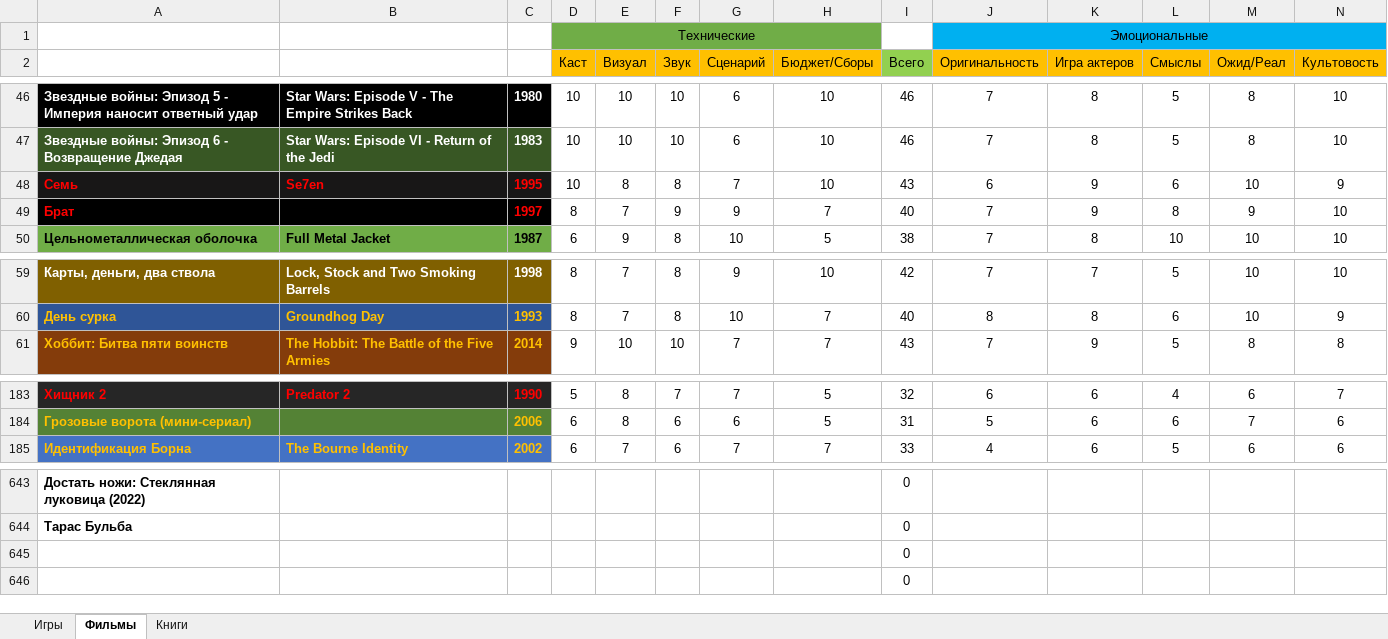
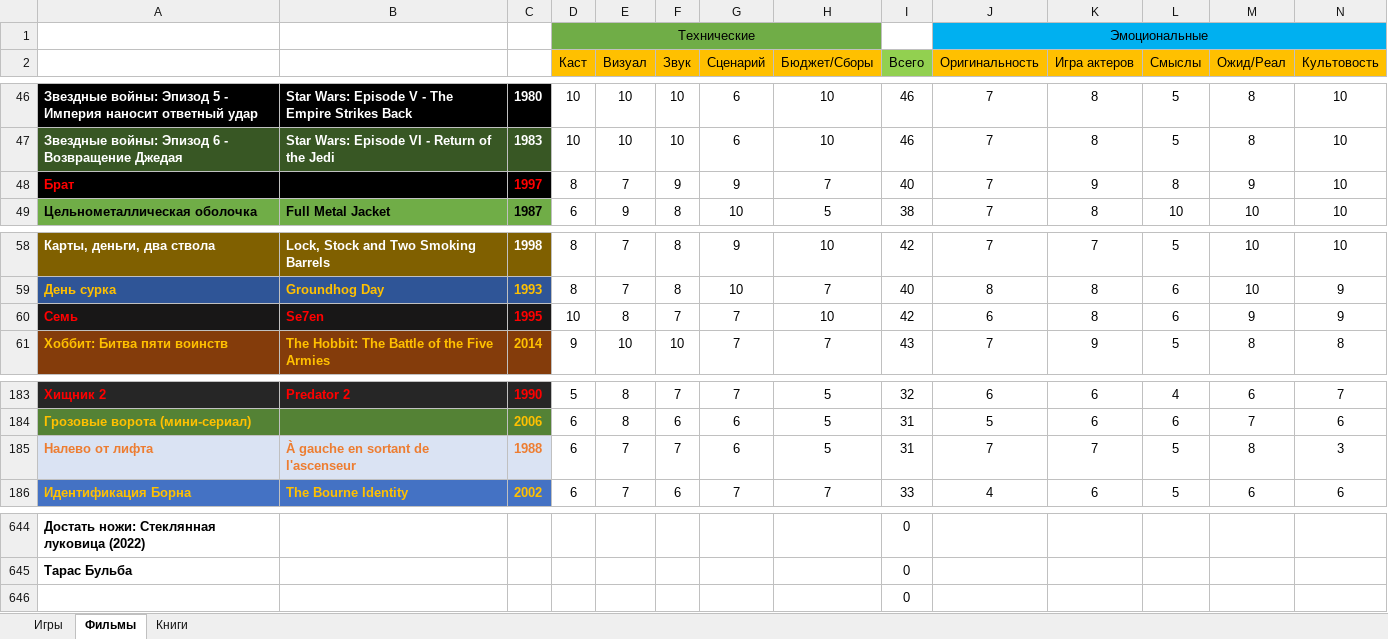
Before and after one commit to VexOlmer/Knowledge_Base, an Excel workbook: other/Рейтинги.xlsx, sheet Фильмы, drawn as a sheet; only a part is shown, gaps mark what is left out; values as stored, in another font and other column widths than the file's, no borders; removed rows and columns are numbered as before the commit, all else as after; rows hold the shown columns only; the diff names each change by its address in the sheet, - before the commit and + after, or states it on an @@ line.

Commit message:
Update rating film

```diff
--- a/other/Рейтинги.xlsx (sheet Фильмы)
+++ b/other/Рейтинги.xlsx (sheet Фильмы)
-row 48: Семь | Se7en | 1995 | 10 | 8 | 8 | 7 | 10 | 43 | 6 | 9 | 6 | 10 | 9
+row 60: Семь | Se7en | 1995 | 10 | 8 | 7 | 7 | 10 | 42 | 6 | 8 | 6 | 9 | 9
+row 185: Налево от лифта | À gauche en sortant de l'ascenseur | 1988 | 6 | 7 | 7 | 6 | 5 | 31 | 7 | 7 | 5 | 8 | 3
-row 645:  |  |  |  |  |  |  |  | 0
```
Also changed, not shown: formulas that keep their value.
